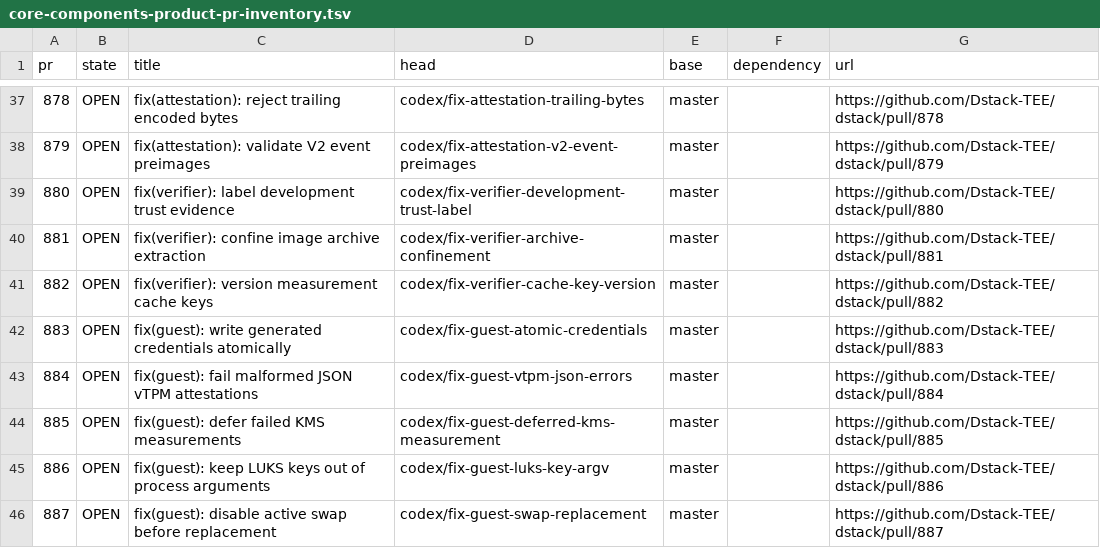
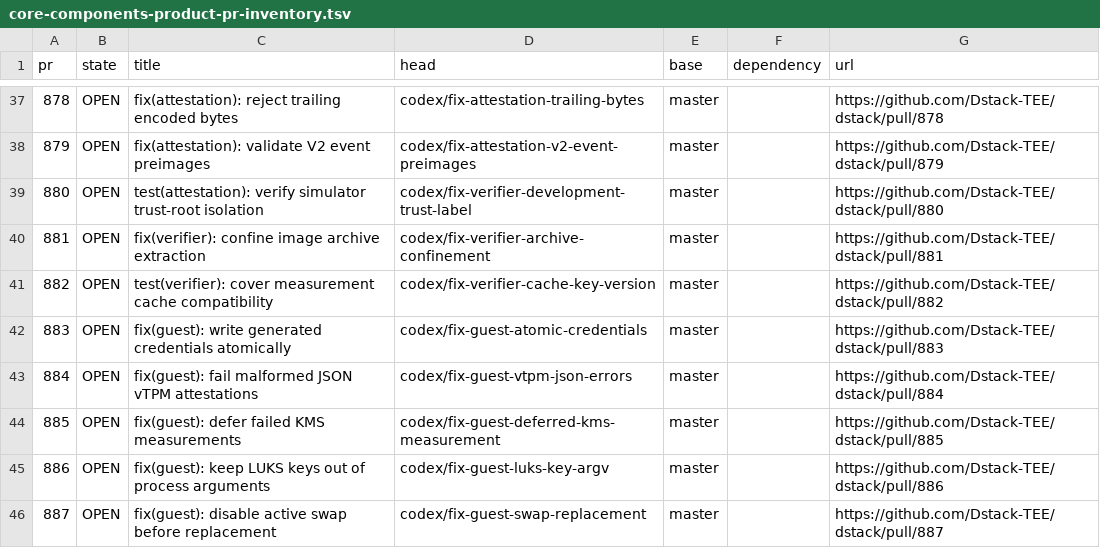
Before and after one commit to 0xkurious/dstack, a TSV file: docs/testing/core-components-product-pr-inventory.tsv, drawn as a sheet; only a part is shown, gaps mark what is left out.

```diff
--- a/docs/testing/core-components-product-pr-inventory.tsv
+++ b/docs/testing/core-components-product-pr-inventory.tsv
@@ -38,5 +38,5 @@ pr	state	title	head	base	dependency	url
 879	OPEN	fix(attestation): validate V2 event preimages	codex/fix-attestation-v2-event-preimages	master		https://github.com/Dstack-TEE/dstack/pull/879
-880	OPEN	fix(verifier): label development trust evidence	codex/fix-verifier-development-trust-label	master		https://github.com/Dstack-TEE/dstack/pull/880
+880	OPEN	test(attestation): verify simulator trust-root isolation	codex/fix-verifier-development-trust-label	master		https://github.com/Dstack-TEE/dstack/pull/880
 881	OPEN	fix(verifier): confine image archive extraction	codex/fix-verifier-archive-confinement	master		https://github.com/Dstack-TEE/dstack/pull/881
-882	OPEN	fix(verifier): version measurement cache keys	codex/fix-verifier-cache-key-version	master		https://github.com/Dstack-TEE/dstack/pull/882
+882	OPEN	test(verifier): cover measurement cache compatibility	codex/fix-verifier-cache-key-version	master		https://github.com/Dstack-TEE/dstack/pull/882
 883	OPEN	fix(guest): write generated credentials atomically	codex/fix-guest-atomic-credentials	master		https://github.com/Dstack-TEE/dstack/pull/883
```
Also changed, not shown: docs/testing/core-components-product-pr-accounting.tsv.
